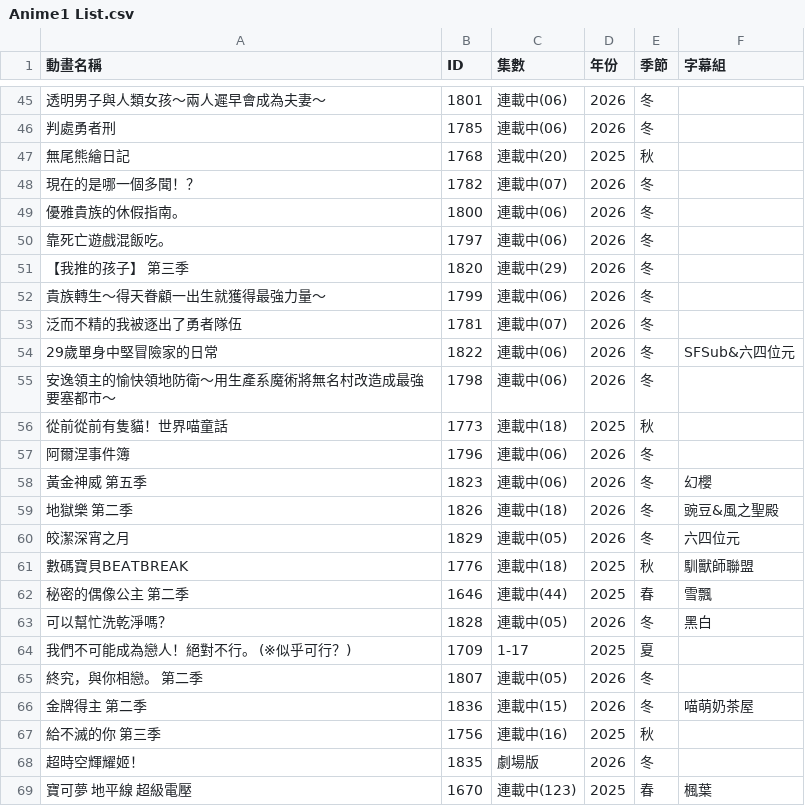
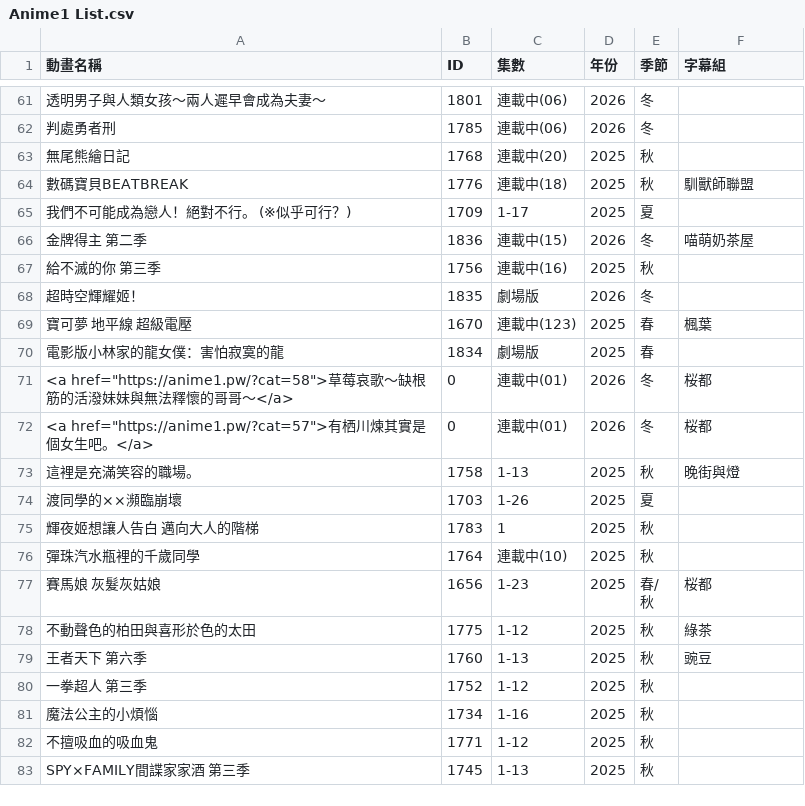
Before and after one commit to HeiTang/Anime1-Data, a CSV file: Anime1 List.csv, drawn as a sheet; only a part is shown, gaps mark what is left out; the shorter side is filled out with more unchanged rows; removed rows and columns are numbered as before the commit, all else as after; the diff covers the shown part only; the diff names each change by its address in the sheet, - before the commit and + after, or states it on an @@ line.

```diff
--- a/Anime1 List.csv
+++ b/Anime1 List.csv
-row 48: 現在的是哪一個多聞！？ | 1782 | 連載中(07) | 2026 | 冬
-row 49: 優雅貴族的休假指南。 | 1800 | 連載中(06) | 2026 | 冬
-row 50: 靠死亡遊戲混飯吃。 | 1797 | 連載中(06) | 2026 | 冬
-row 51: 【我推的孩子】 第三季 | 1820 | 連載中(29) | 2026 | 冬
-row 52: 貴族轉生～得天眷顧一出生就獲得最強力量～ | 1799 | 連載中(06) | 2026 | 冬
-row 53: 泛而不精的我被逐出了勇者隊伍 | 1781 | 連載中(07) | 2026 | 冬
-row 54: 29歲單身中堅冒險家的日常 | 1822 | 連載中(06) | 2026 | 冬 | SFSub&六四位元
-row 55: 安逸領主的愉快領地防衛～用生產系魔術將無名村改造成最強要塞都市～ | 1798 | 連載中(06) | 2026 | 冬
-row 56: 從前從前有隻貓！世界喵童話 | 1773 | 連載中(18) | 2025 | 秋
-row 57: 阿爾涅事件簿 | 1796 | 連載中(06) | 2026 | 冬
-row 58: 黃金神威 第五季 | 1823 | 連載中(06) | 2026 | 冬 | 幻櫻
-row 59: 地獄樂 第二季 | 1826 | 連載中(18) | 2026 | 冬 | 豌豆&風之聖殿
-row 60: 皎潔深宵之月 | 1829 | 連載中(05) | 2026 | 冬 | 六四位元
-row 62: 秘密的偶像公主 第二季 | 1646 | 連載中(44) | 2025 | 春 | 雪飄
-row 63: 可以幫忙洗乾淨嗎？ | 1828 | 連載中(05) | 2026 | 冬 | 黑白
-row 65: 終究，與你相戀。 第二季 | 1807 | 連載中(05) | 2026 | 冬
```
Also changed, not shown: 16 added rows elsewhere in this file, 1 other file.
